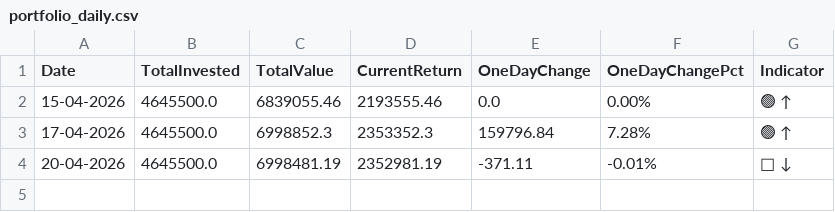
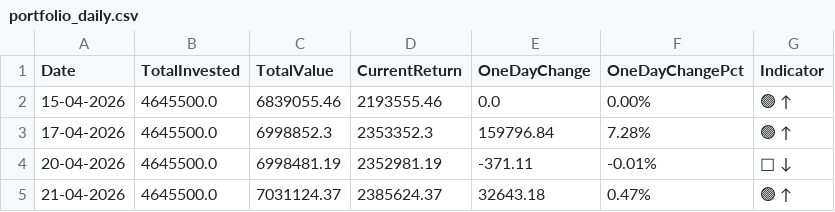
Before and after one commit to sumansourabhcsc/investment, a CSV file: data/portfolio_daily.csv, drawn as a sheet.

```diff
--- a/data/portfolio_daily.csv
+++ b/data/portfolio_daily.csv
@@ -4 +4,2 @@ Date,TotalInvested,TotalValue,CurrentReturn,OneDayChange,OneDayChangePct,Indicat
 20-04-2026,4645500.0,6998481.19,2352981.19,-371.11,-0.01%,🔴 ↓
+21-04-2026,4645500.0,7031124.37,2385624.37,32643.18,0.47%,🟢 ↑
```
